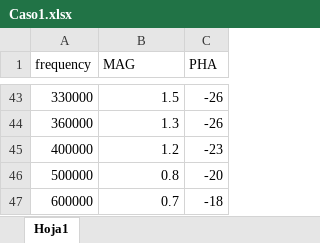
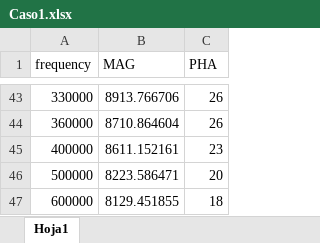
Before and after one commit to Agusgal/TC, an Excel workbook: TP2/Ej1/Mediciones No inversor/Zin/Caso1.xlsx, sheet Hoja1, drawn as a sheet; only a part is shown, gaps mark what is left out; values as stored, in another font and other column widths than the file's, no borders; the diff covers the shown part only; the diff names each change by its address in the sheet, - before the commit and + after, or states it on an @@ line.

```diff
--- a/TP2/Ej1/Mediciones No inversor/Zin/Caso1.xlsx (sheet Hoja1)
+++ b/TP2/Ej1/Mediciones No inversor/Zin/Caso1.xlsx (sheet Hoja1)
-B43 (MAG): 1.5
+B43 (MAG): 8913.766706
-C43:C44 (PHA): -26
+C43:C44 (PHA): 26
-B44 (MAG): 1.3
+B44 (MAG): 8710.864604
-B45 (MAG): 1.2
+B45 (MAG): 8611.152161
-C45 (PHA): -23
+C45 (PHA): 23
-B46 (MAG): 0.8
+B46 (MAG): 8223.586471
-C46 (PHA): -20
+C46 (PHA): 20
-B47 (MAG): 0.7
+B47 (MAG): 8129.451855
-C47 (PHA): -18
+C47 (PHA): 18
```
Also changed, not shown: 80 edited cells elsewhere in this sheet, TP2/Ej1/Mediciones No inversor/Zin/Caso2.xlsx, TP2/Ej1/Mediciones No inversor/Zin/Caso3.xlsx, 5 other files.
